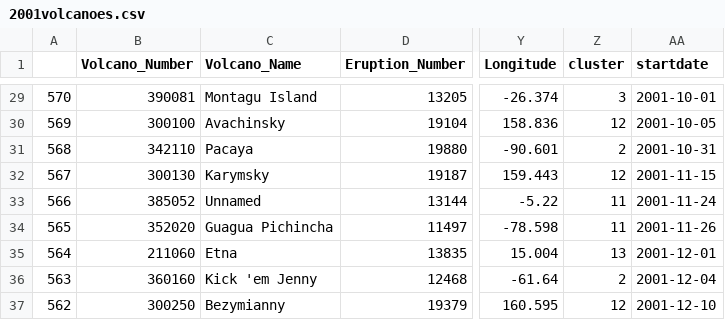
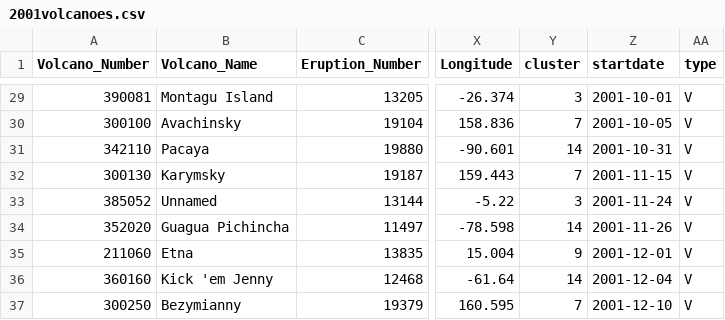
Before and after one commit to cindy233/EarthquakeSequential, a CSV file: 2001volcanoes.csv, drawn as a sheet; only a part is shown, gaps mark what is left out; removed rows and columns are numbered as before the commit, all else as after; the diff covers the shown part only; the diff names each change by its address in the sheet, - before the commit and + after, or states it on an @@ line.

```diff
--- a/2001volcanoes.csv
+++ b/2001volcanoes.csv
-column A, rows 29-37: 570 | 569 | 568 | 567 | 566 | 565 | 564 | 563 | 562
+column AA (type), rows 29-37: all V
-Y30 (cluster): 12
+Y30 (cluster): 7
-Y31 (cluster): 2
+Y31 (cluster): 14
-Y32 (cluster): 12
+Y32 (cluster): 7
-Y33 (cluster): 11
+Y33 (cluster): 3
-Y34 (cluster): 11
+Y34 (cluster): 14
-Y35 (cluster): 13
+Y35 (cluster): 9
-Y36 (cluster): 2
+Y36 (cluster): 14
-Y37 (cluster): 12
+Y37 (cluster): 7
```
Also changed, not shown: 25 edited cells elsewhere in this file, 2001magbigger6.csv, basket.csv, 14 other files.
